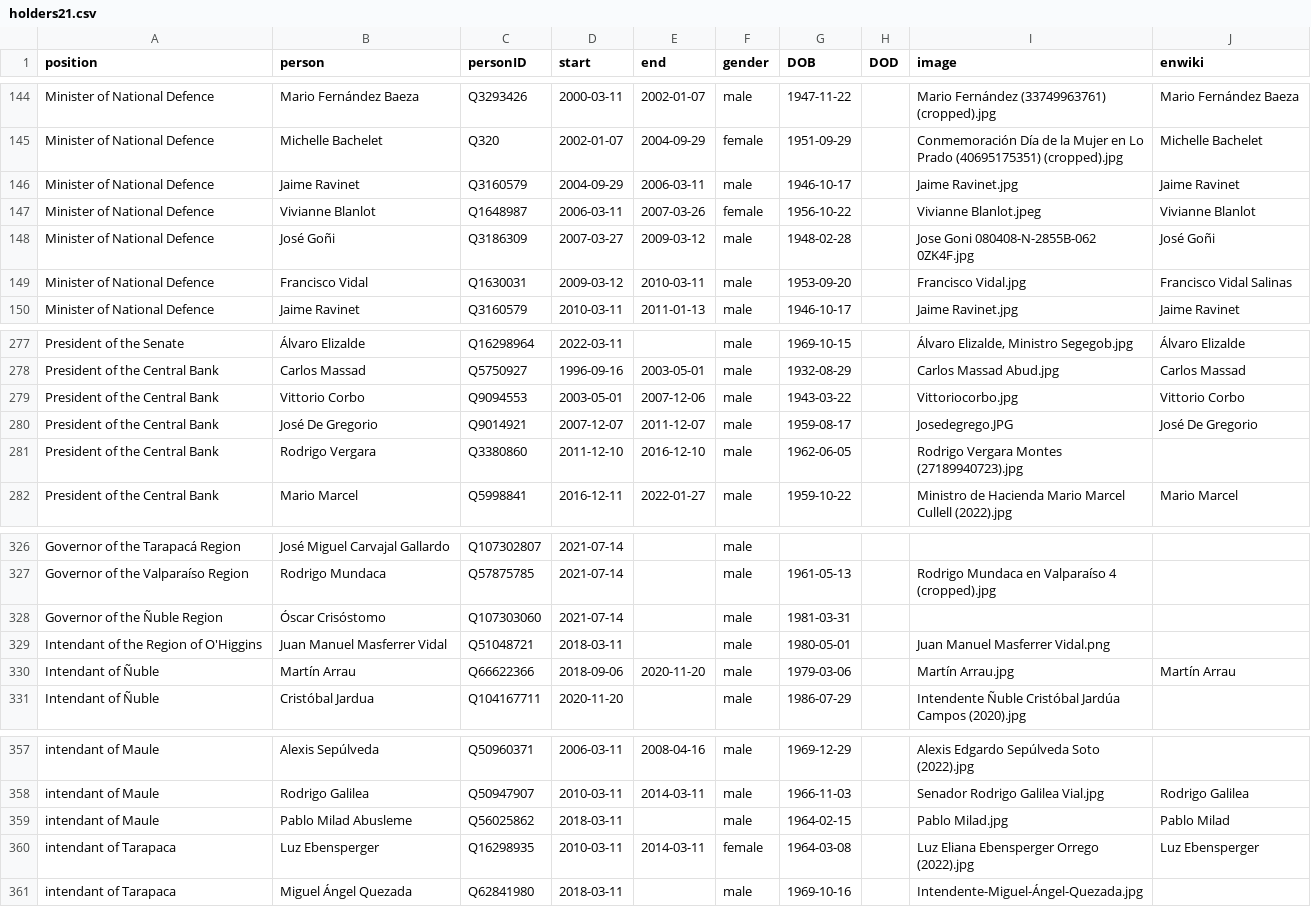
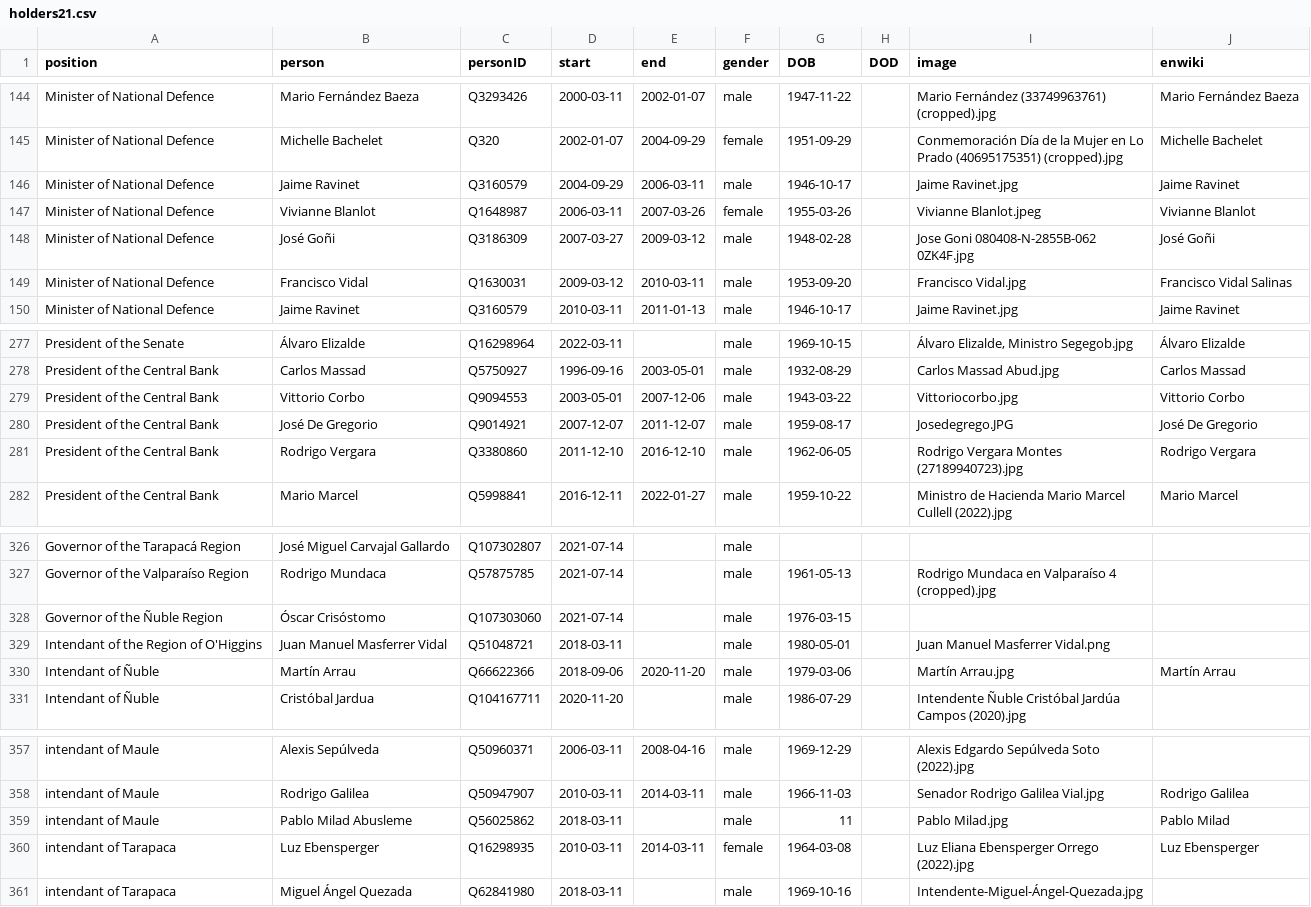
Before and after one commit to every-politician-scrapers/chile-ministers, a CSV file: html/holders21.csv, drawn as a sheet; only a part is shown, gaps mark what is left out.

Commit message:
PCB update

```diff
--- a/html/holders21.csv
+++ b/html/holders21.csv
@@ -146,3 +146,3 @@ Minister of National Defence,Michelle Bachelet,Q320,2002-01-07,2004-09-29,female
 Minister of National Defence,Jaime Ravinet,Q3160579,2004-09-29,2006-03-11,male,1946-10-17,,Jaime Ravinet.jpg,Jaime Ravinet
-Minister of National Defence,Vivianne Blanlot,Q1648987,2006-03-11,2007-03-26,female,1956-10-22,,Vivianne Blanlot.jpeg,Vivianne Blanlot
+Minister of National Defence,Vivianne Blanlot,Q1648987,2006-03-11,2007-03-26,female,1955-03-26,,Vivianne Blanlot.jpeg,Vivianne Blanlot
 Minister of National Defence,José Goñi,Q3186309,2007-03-27,2009-03-12,male,1948-02-28,,Jose Goni 080408-N-2855B-062 0ZK4F.jpg,José Goñi
@@ -280,3 +280,3 @@ President of the Central Bank,Vittorio Corbo,Q9094553,2003-05-01,2007-12-06,male
 President of the Central Bank,José De Gregorio,Q9014921,2007-12-07,2011-12-07,male,1959-08-17,,Josedegrego.JPG,José De Gregorio
-President of the Central Bank,Rodrigo Vergara,Q3380860,2011-12-10,2016-12-10,male,1962-06-05,,Rodrigo Vergara Montes (27189940723).jpg,
+President of the Central Bank,Rodrigo Vergara,Q3380860,2011-12-10,2016-12-10,male,1962-06-05,,Rodrigo Vergara Montes (27189940723).jpg,Rodrigo Vergara
 President of the Central Bank,Mario Marcel,Q5998841,2016-12-11,2022-01-27,male,1959-10-22,,Ministro de Hacienda Mario Marcel Cullell (2022).jpg,Mario Marcel
@@ -327,3 +327,3 @@ Governor of the Tarapacá Region,José Miguel Carvajal Gallardo,Q107302807,2021-
 Governor of the Valparaíso Region,Rodrigo Mundaca,Q57875785,2021-07-14,,male,1961-05-13,,Rodrigo Mundaca en Valparaíso 4 (cropped).jpg,
-Governor of the Ñuble Region,Óscar Crisóstomo,Q107303060,2021-07-14,,male,1981-03-31,,,
+Governor of the Ñuble Region,Óscar Crisóstomo,Q107303060,2021-07-14,,male,1976-03-15,,,
 Intendant of the Region of O'Higgins,Juan Manuel Masferrer Vidal,Q51048721,2018-03-11,,male,1980-05-01,,Juan Manuel Masferrer Vidal.png,
@@ -358,3 +358,3 @@ intendant of Maule,Alexis Sepúlveda,Q50960371,2006-03-11,2008-04-16,male,1969-1
 intendant of Maule,Rodrigo Galilea,Q50947907,2010-03-11,2014-03-11,male,1966-11-03,,Senador Rodrigo Galilea Vial.jpg,Rodrigo Galilea
-intendant of Maule,Pablo Milad Abusleme,Q56025862,2018-03-11,,male,1964-02-15,,Pablo Milad.jpg,Pablo Milad
+intendant of Maule,Pablo Milad Abusleme,Q56025862,2018-03-11,,male,11,,Pablo Milad.jpg,Pablo Milad
 intendant of Tarapaca,Luz Ebensperger,Q16298935,2010-03-11,2014-03-11,female,1964-03-08,,Luz Eliana Ebensperger Orrego (2022).jpg,Luz Ebensperger
```
